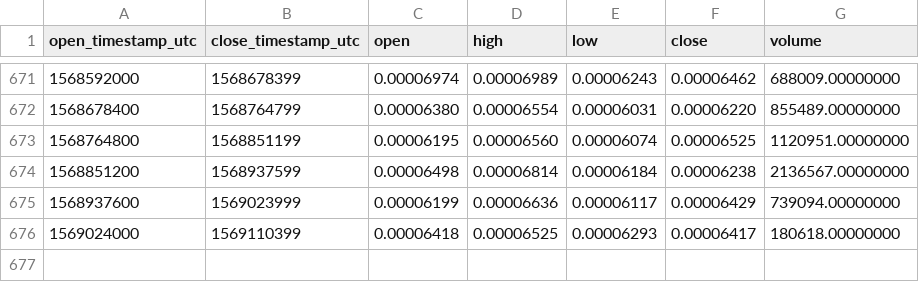
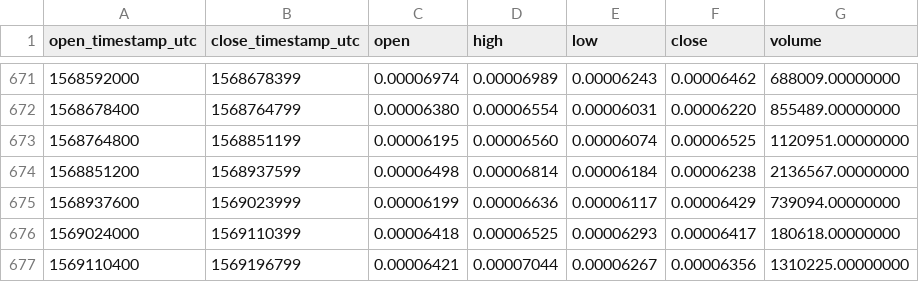
Before and after one commit to cryptobigbro/binance-CDTETH, a CSV file: binance-CDTETH-1d.csv, drawn as a sheet; only a part is shown, gaps mark what is left out.

Commit message:
Update OHLCV data.

```diff
--- a/binance-CDTETH-1d.csv
+++ b/binance-CDTETH-1d.csv
@@ -676 +676,2 @@ open_timestamp_utc,close_timestamp_utc,open,high,low,close,volume
 1569024000,1569110399,0.00006418,0.00006525,0.00006293,0.00006417,180618.00000000
+1569110400,1569196799,0.00006421,0.00007044,0.00006267,0.00006356,1310225.00000000
```
Also changed, not shown: 1 other file.
